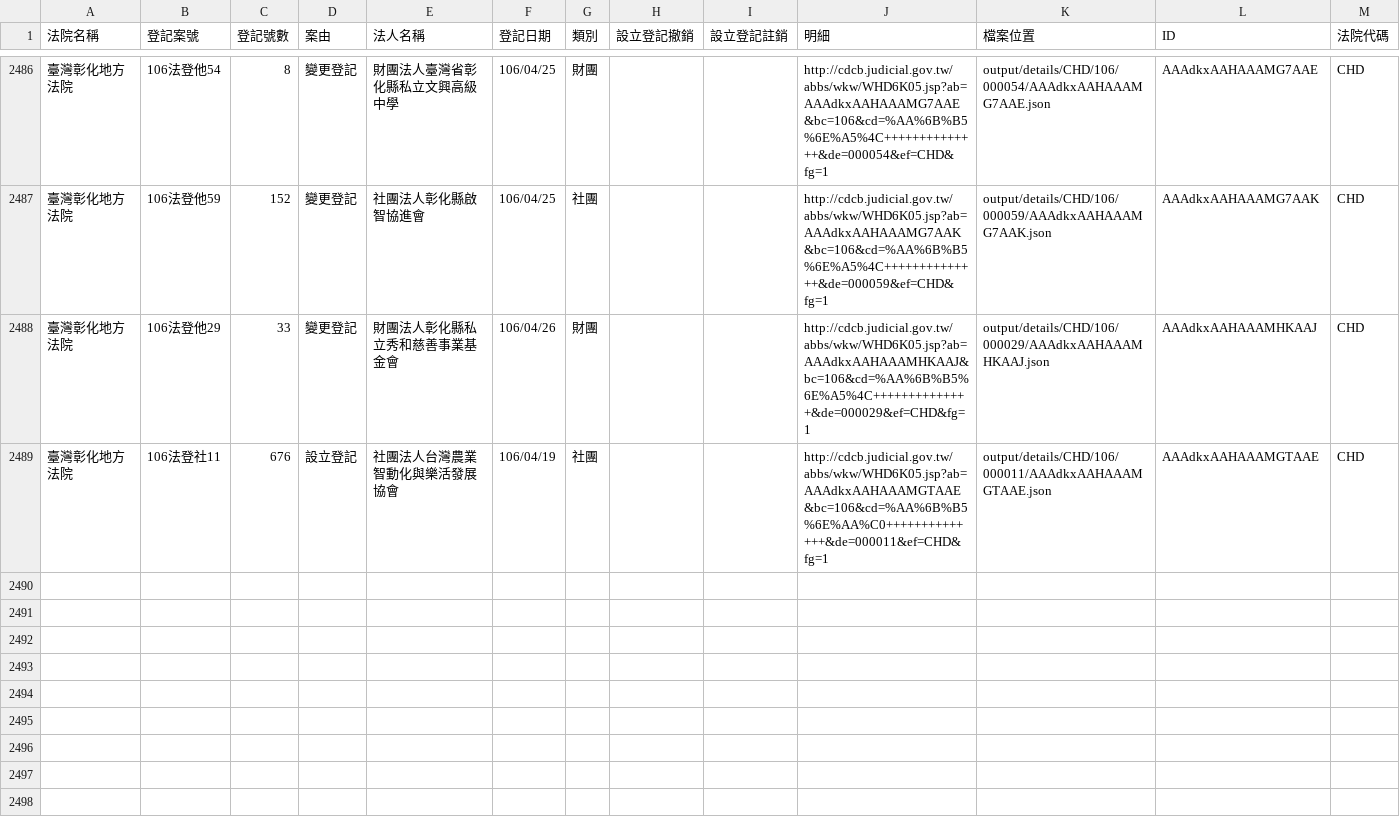
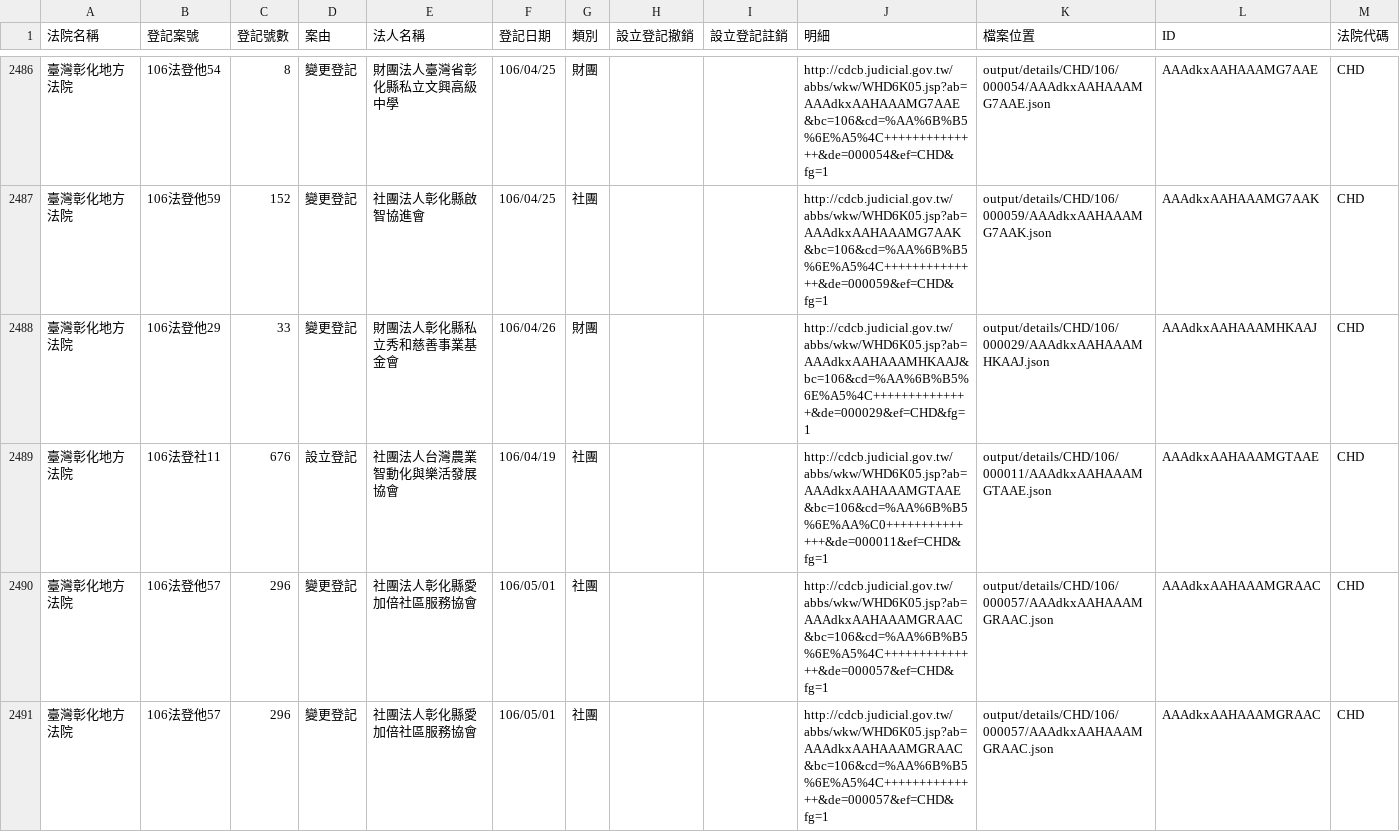
Before and after one commit to g0v/foundationtw, a CSV file: output/lists/CHD.csv, drawn as a sheet; only a part is shown, gaps mark what is left out.

```diff
--- a/output/lists/CHD.csv
+++ b/output/lists/CHD.csv
@@ -2489 +2489,3 @@
 臺灣彰化地方法院,106法登社11,676,設立登記,社團法人台灣農業智動化與樂活發展協會,106/04/19,社團,,,http://cdcb.judicial.gov.tw/abbs/wkw/WHD6K05.jsp?ab=AAAdkxAAHAAAMGTAAE&bc=106&cd=%AA%6B%B5%6E%AA%C0++++++++++++++&de=000011&ef=CHD&fg=1,output/details/CHD/106/000011/AAAdkxAAHAAAMGTAAE.json,AAAdkxAAHAAAMGTAAE,CHD
+臺灣彰化地方法院,106法登他57,296,變更登記,社團法人彰化縣愛加倍社區服務協會,106/05/01,社團,,,http://cdcb.judicial.gov.tw/abbs/wkw/WHD6K05.jsp?ab=AAAdkxAAHAAAMGRAAC&bc=106&cd=%AA%6B%B5%6E%A5%4C++++++++++++++&de=000057&ef=CHD&fg=1,output/details/CHD/106/000057/AAAdkxAAHAAAMGRAAC.json,AAAdkxAAHAAAMGRAAC,CHD
+臺灣彰化地方法院,106法登他57,296,變更登記,社團法人彰化縣愛加倍社區服務協會,106/05/01,社團,,,http://cdcb.judicial.gov.tw/abbs/wkw/WHD6K05.jsp?ab=AAAdkxAAHAAAMGRAAC&bc=106&cd=%AA%6B%B5%6E%A5%4C++++++++++++++&de=000057&ef=CHD&fg=1,output/details/CHD/106/000057/AAAdkxAAHAAAMGRAAC.json,AAAdkxAAHAAAMGRAAC,CHD
```
Also changed, not shown: output/lists/CYD.csv, output/lists/HLD.csv, 51 other files.
